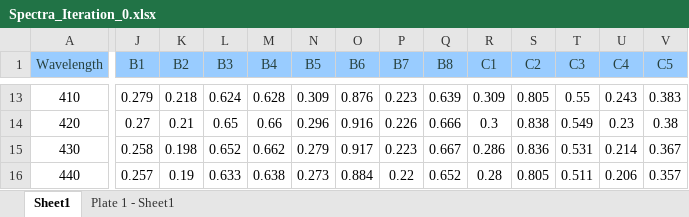
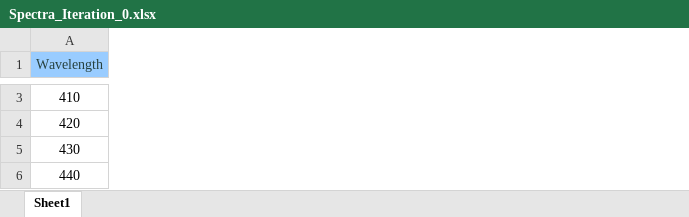
Before and after one commit to REAL-Pipetting/REinforced-Automaton-Learning-REAL-Pipetting, an Excel workbook: GA_experiment/Spectra_Iteration_0.xlsx, sheet Sheet1, drawn as a sheet; only a part is shown, gaps mark what is left out; values as stored, in another font and other column widths than the file's, no borders; the diff covers the shown part only; the diff names each change by its address in the sheet, - before the commit and + after, or states it on an @@ line.

```diff
--- a/GA_experiment/Spectra_Iteration_0.xlsx (sheet Sheet1)
+++ b/GA_experiment/Spectra_Iteration_0.xlsx (sheet Sheet1)
-sheet tab: Plate 1 - Sheet1
-column J (B1), rows 13-16: 0.279 | 0.27 | 0.258 | 0.257
-column K (B2), rows 13-16: 0.218 | 0.21 | 0.198 | 0.19
-column L (B3), rows 13-16: 0.624 | 0.65 | 0.652 | 0.633
-column M (B4), rows 13-16: 0.628 | 0.66 | 0.662 | 0.638
-column N (B5), rows 13-16: 0.309 | 0.296 | 0.279 | 0.273
-column O (B6), rows 13-16: 0.876 | 0.916 | 0.917 | 0.884
-column P (B7), rows 13-16: 0.223 | 0.226 | 0.223 | 0.22
-column Q (B8), rows 13-16: 0.639 | 0.666 | 0.667 | 0.652
-column R (C1), rows 13-16: 0.309 | 0.3 | 0.286 | 0.28
-column S (C2), rows 13-16: 0.805 | 0.838 | 0.836 | 0.805
-column T (C3), rows 13-16: 0.55 | 0.549 | 0.531 | 0.511
-column U (C4), rows 13-16: 0.243 | 0.23 | 0.214 | 0.206
-column V (C5), rows 13-16: 0.383 | 0.38 | 0.367 | 0.357
```
Also changed, not shown: 10 removed rows, 3 removed columns and 309 edited cells elsewhere in this sheet, 21 other files.
